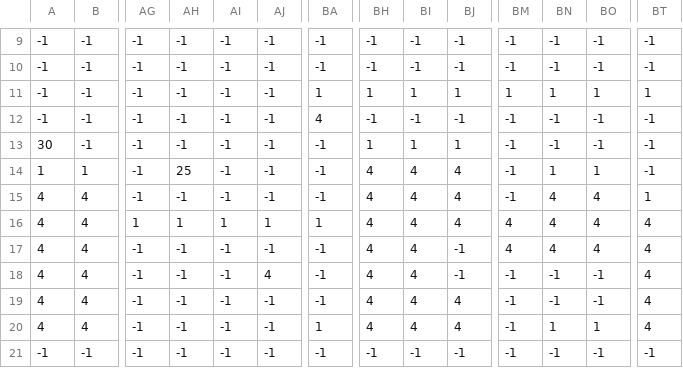
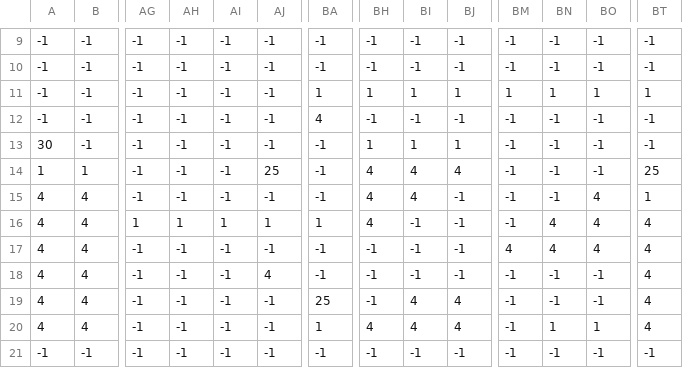
Before and after one commit to harshpatel-21/NEA, a CSV file: levels/2/_2.csv, drawn as a sheet; only a part is shown, gaps mark what is left out; the diff names each change by its address in the sheet, - before the commit and + after, or states it on an @@ line.

```diff
--- a/levels/2/_2.csv
+++ b/levels/2/_2.csv
-AH14: 25
+AH14: -1
-AJ14: -1
+AJ14: 25
-BN14: 1
+BN14: -1
-BO14: 1
+BO14: -1
-BT14: -1
+BT14: 25
-BJ15:BJ16: 4
+BJ15:BJ16: -1
-BN15: 4
+BN15: -1
-BI16:BI18: 4
+BI16:BI18: -1
-BM16: 4
+BM16: -1
-BH17:BH19: 4
+BH17:BH19: -1
-BA19: -1
+BA19: 25
```
Also changed, not shown: 2 other files.
